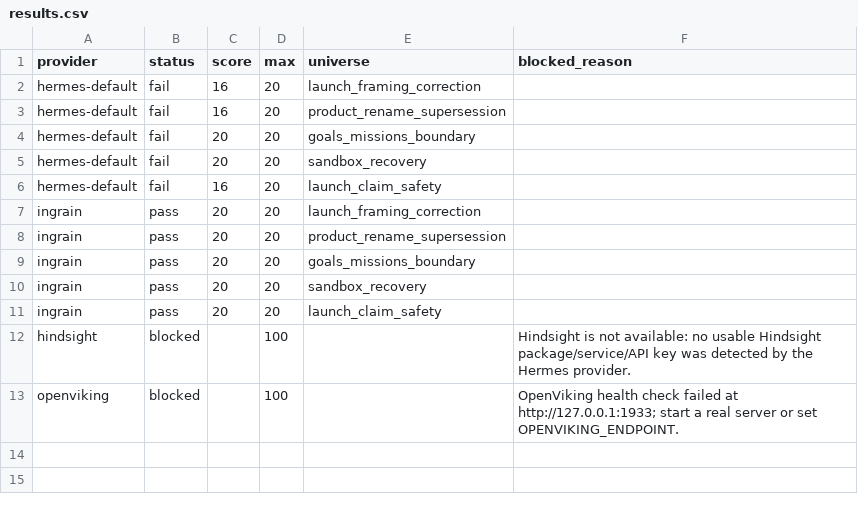
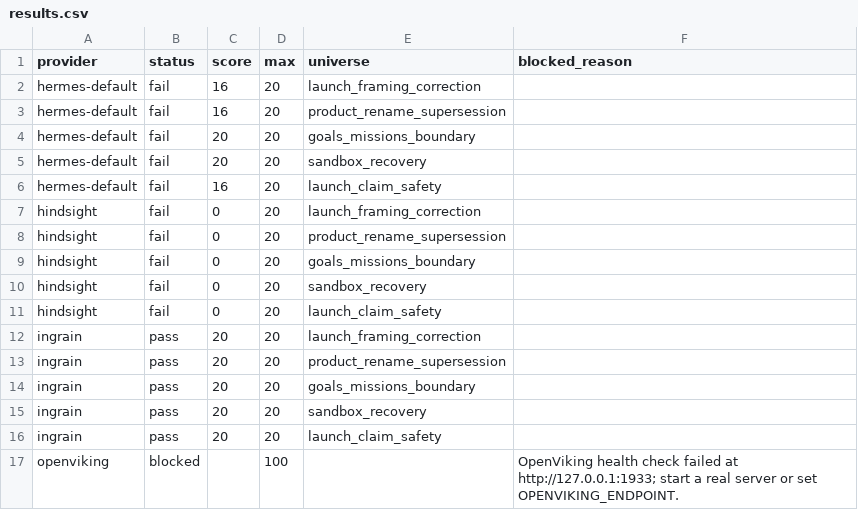
Before and after one commit to aeonik-ai/ingrain, a CSV file: docs/evidence/live-les-provider-matrix/results.csv, drawn as a sheet; removed rows and columns are numbered as before the commit, all else as after; the diff names each change by its address in the sheet, - before the commit and + after, or states it on an @@ line.

Commit message:
Tighten eval integrity and provider evidence

```diff
--- a/docs/evidence/live-les-provider-matrix/results.csv
+++ b/docs/evidence/live-les-provider-matrix/results.csv
+row 7: hindsight | fail | 0 | 20 | launch_framing_correction
+row 8: hindsight | fail | 0 | 20 | product_rename_supersession
+row 9: hindsight | fail | 0 | 20 | goals_missions_boundary
+row 10: hindsight | fail | 0 | 20 | sandbox_recovery
+row 11: hindsight | fail | 0 | 20 | launch_claim_safety
-row 12: hindsight | blocked |  | 100 |  | Hindsight is not available: no usable Hindsight package/service/API key was detected by the Hermes provider.
```
Also changed, not shown: docs/evidence/deterministic-les-comparison/results.csv, 52 other files.
